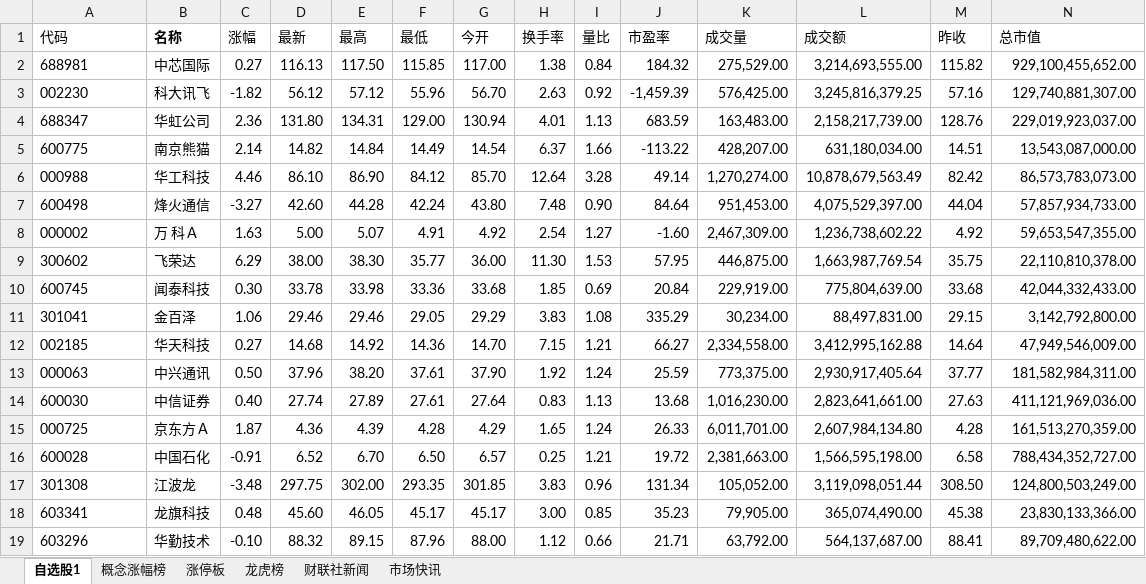
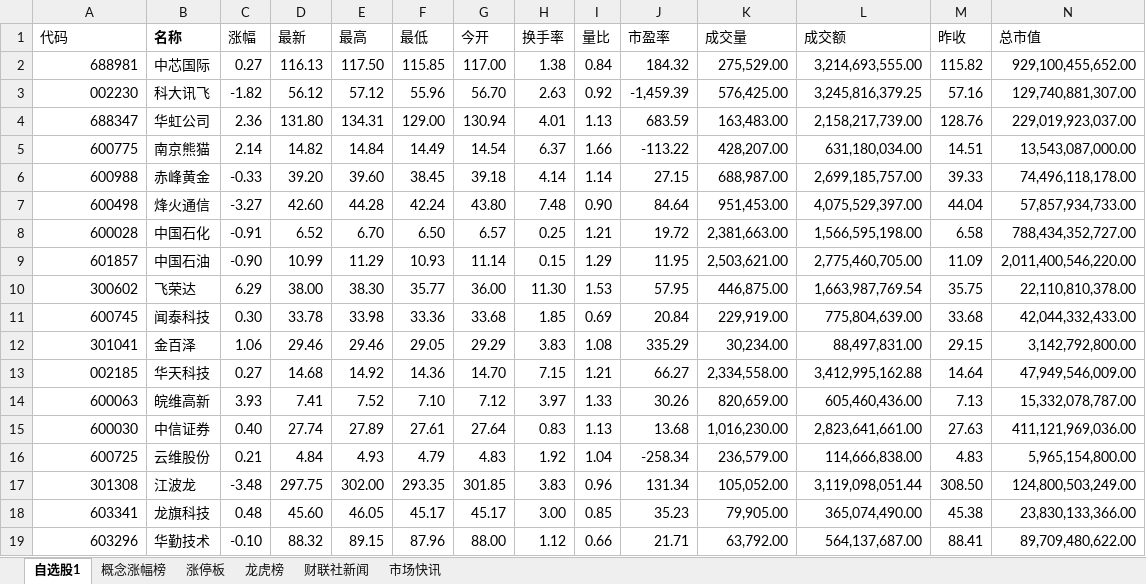
Before and after one commit to mclanifa/ai_quant_trade, an Excel workbook: egs_aide/看盘神器/v1/看盘模板.xlsx, sheet 自选股1, drawn as a sheet; only a part is shown; values as stored, in another font and other column widths than the file's, no borders; removed rows and columns are numbered as before the commit, all else as after; rows hold the shown columns only; the diff names each change by its address in the sheet, - before the commit and + after, or states it on an @@ line.

```diff
--- a/egs_aide/看盘神器/v1/看盘模板.xlsx (sheet 自选股1)
+++ b/egs_aide/看盘神器/v1/看盘模板.xlsx (sheet 自选股1)
-A2:A5 alignment: left
+A2:A5 alignment: right
-row 6: 000988 | 华工科技 | 4.46 | 86.10 | 86.90 | 84.12 | 85.70 | 12.64 | 3.28 | 49.14 | 1,270,274.00 | 10,878,679,563.49 | 82.42 | 86,573,783,073.00
+row 6: 600988 | 赤峰黄金 | -0.33 | 39.20 | 39.60 | 38.45 | 39.18 | 4.14 | 1.14 | 27.15 | 688,987.00 | 2,699,185,757.00 | 39.33 | 74,496,118,178.00
-A7 alignment: left
+A7 alignment: right
-row 8: 000002 | 万 科Ａ | 1.63 | 5.00 | 5.07 | 4.91 | 4.92 | 2.54 | 1.27 | -1.60 | 2,467,309.00 | 1,236,738,602.22 | 4.92 | 59,653,547,355.00
@@ row 16 moved to row 8: 600028 @@
+row 9: 601857 | 中国石油 | -0.90 | 10.99 | 11.29 | 10.93 | 11.14 | 0.15 | 1.29 | 11.95 | 2,503,621.00 | 2,775,460,705.00 | 11.09 | 2,011,400,546,220.00
-A10:A13 alignment: left
+A10:A13 alignment: right
-row 13: 000063 | 中兴通讯 | 0.50 | 37.96 | 38.20 | 37.61 | 37.90 | 1.92 | 1.24 | 25.59 | 773,375.00 | 2,930,917,405.64 | 37.77 | 181,582,984,311.00
+row 14: 600063 | 皖维高新 | 3.93 | 7.41 | 7.52 | 7.10 | 7.12 | 3.97 | 1.33 | 30.26 | 820,659.00 | 605,460,436.00 | 7.13 | 15,332,078,787.00
-A15 alignment: left
+A15 alignment: right
-row 15: 000725 | 京东方Ａ | 1.87 | 4.36 | 4.39 | 4.28 | 4.29 | 1.65 | 1.24 | 26.33 | 6,011,701.00 | 2,607,984,134.80 | 4.28 | 161,513,270,359.00
+row 16: 600725 | 云维股份 | 0.21 | 4.84 | 4.93 | 4.79 | 4.83 | 1.92 | 1.04 | -258.34 | 236,579.00 | 114,666,838.00 | 4.83 | 5,965,154,800.00
-A17:A19 alignment: left
+A17:A19 alignment: right
```
Also changed, not shown: sheet 财联社新闻, sheet 龙虎榜, sheet 涨停板, 1 other file.
